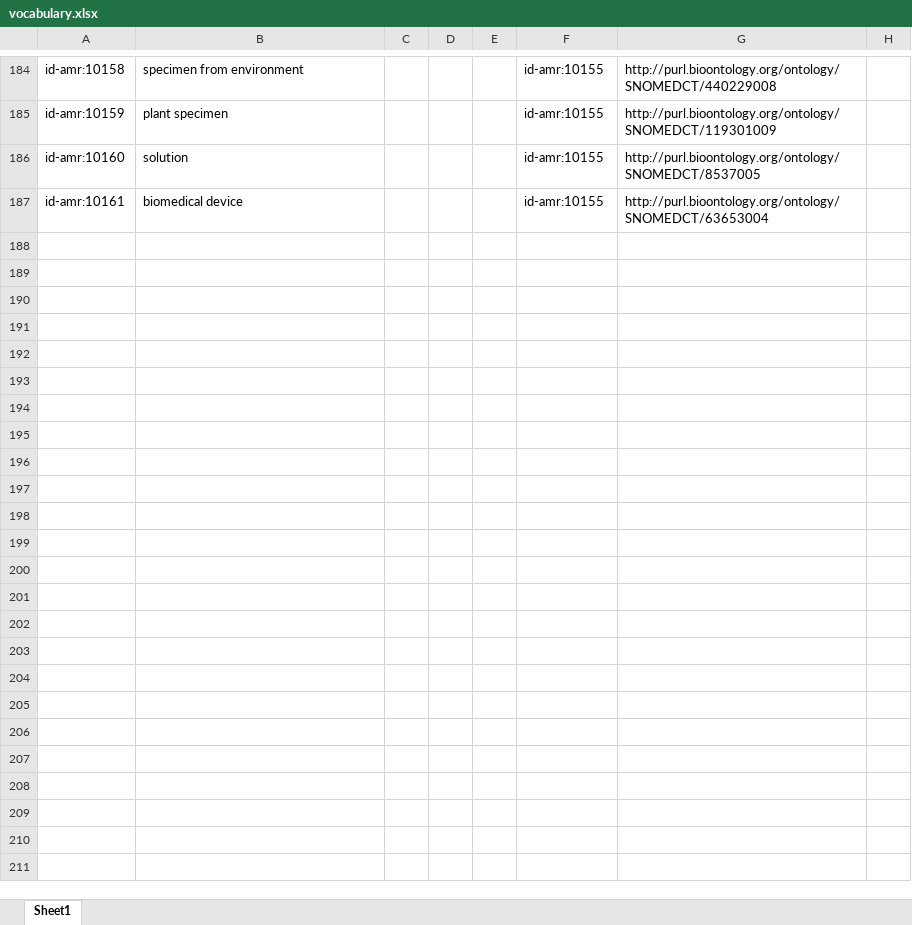
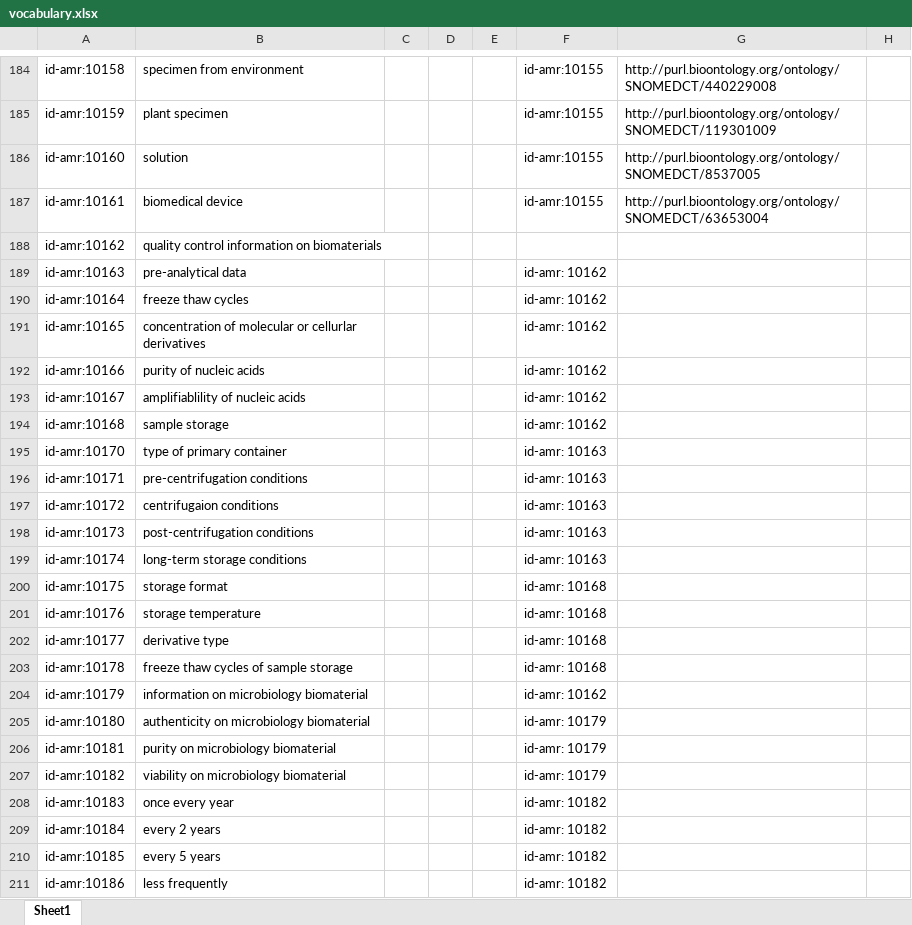
Before and after one commit to fair-data-collective/zonmw-id-amr-vocabulary, an Excel workbook: vocabulary.xlsx, sheet Sheet1, drawn as a sheet; only a part is shown, gaps mark what is left out; values as stored, in another font and other column widths than the file's, no borders; rows hold the shown columns only; the diff names each change by its address in the sheet, - before the commit and + after, or states it on an @@ line.

```diff
--- a/vocabulary.xlsx (sheet Sheet1)
+++ b/vocabulary.xlsx (sheet Sheet1)
+row 188: id-amr:10162 | quality control information on biomaterials
+row 189: id-amr:10163 | pre-analytical data |  |  |  | id-amr: 10162
+row 190: id-amr:10164 | freeze thaw cycles |  |  |  | id-amr: 10162
+row 191: id-amr:10165 | concentration of molecular or cellurlar derivatives |  |  |  | id-amr: 10162
+row 192: id-amr:10166 | purity of nucleic acids |  |  |  | id-amr: 10162
+row 193: id-amr:10167 | amplifiablility of nucleic acids |  |  |  | id-amr: 10162
+row 194: id-amr:10168 | sample storage |  |  |  | id-amr: 10162
+row 195: id-amr:10170 | type of primary container |  |  |  | id-amr: 10163
+row 196: id-amr:10171 | pre-centrifugation conditions |  |  |  | id-amr: 10163
+row 197: id-amr:10172 | centrifugaion conditions |  |  |  | id-amr: 10163
+row 198: id-amr:10173 | post-centrifugation conditions |  |  |  | id-amr: 10163
+row 199: id-amr:10174 | long-term storage conditions |  |  |  | id-amr: 10163
+row 200: id-amr:10175 | storage format |  |  |  | id-amr: 10168
+row 201: id-amr:10176 | storage temperature |  |  |  | id-amr: 10168
+row 202: id-amr:10177 | derivative type |  |  |  | id-amr: 10168
+row 203: id-amr:10178 | freeze thaw cycles of sample storage |  |  |  | id-amr: 10168
+row 204: id-amr:10179 | information on microbiology biomaterial |  |  |  | id-amr: 10162
+row 205: id-amr:10180 | authenticity on microbiology biomaterial |  |  |  | id-amr: 10179
+row 206: id-amr:10181 | purity on microbiology biomaterial |  |  |  | id-amr: 10179
+row 207: id-amr:10182 | viability on microbiology biomaterial |  |  |  | id-amr: 10179
+row 208: id-amr:10183 | once every year |  |  |  | id-amr: 10182
+row 209: id-amr:10184 | every 2 years |  |  |  | id-amr: 10182
+row 210: id-amr:10185 | every 5 years |  |  |  | id-amr: 10182
+row 211: id-amr:10186 | less frequently |  |  |  | id-amr: 10182
```
Also changed, not shown: 4 other files.
